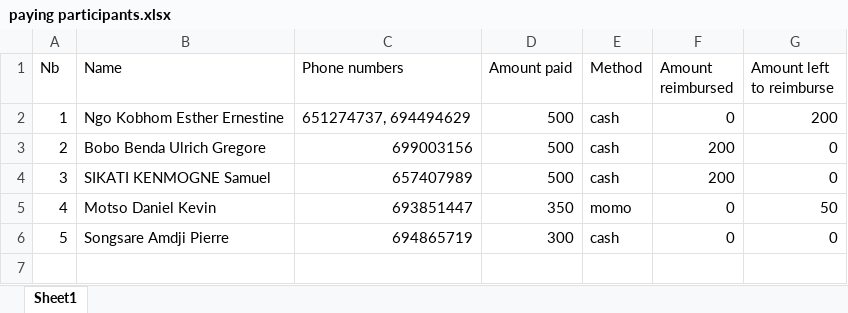
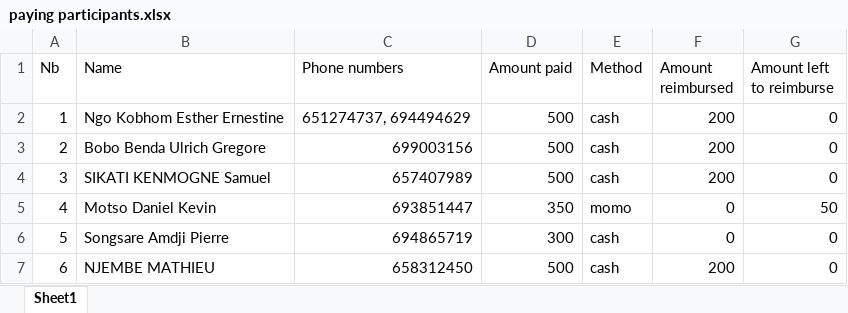
Before and after one commit to Nguh-Prince/ChessTournament, an Excel workbook: paying participants.xlsx, sheet Sheet1, drawn as a sheet; values as stored, in another font and other column widths than the file's, no borders; the diff names each change by its address in the sheet, - before the commit and + after, or states it on an @@ line.

Commit message:
Added Njembe Mathieu

```diff
--- a/paying participants.xlsx (sheet Sheet1)
+++ b/paying participants.xlsx (sheet Sheet1)
-F2 (Amount reimbursed): 0
+F2 (Amount reimbursed): 200
-G2 (Amount left to reimburse): 200
+G2 (Amount left to reimburse): 0
+row 7: 6 | NJEMBE MATHIEU | 658312450 | 500 | cash | 200 | 0
```
Also changed, not shown: 2 other files.
